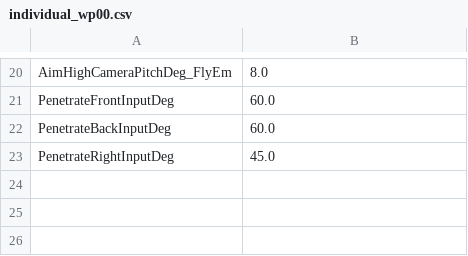
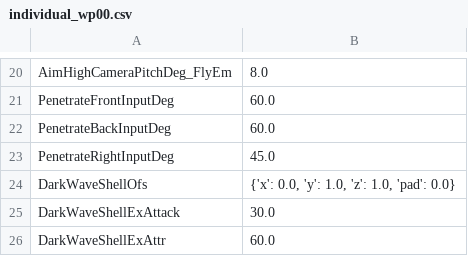
Before and after one commit to dtlnor/mhws-rcol-record, a CSV file: Player/GlobalActionParam/individual_wp00.csv, drawn as a sheet; only a part is shown, gaps mark what is left out; the diff names each change by its address in the sheet, - before the commit and + after, or states it on an @@ line.

Commit message:
update 1.030 ActionParam

```diff
--- a/Player/GlobalActionParam/individual_wp00.csv
+++ b/Player/GlobalActionParam/individual_wp00.csv
+row 24: DarkWaveShellOfs | {'x': 0.0, 'y': 1.0, 'z': 1.0, 'pad': 0.0}
+row 25: DarkWaveShellExAttack | 30.0
+row 26: DarkWaveShellExAttr | 60.0
```
Also changed, not shown: Player/GlobalActionParam/individual_wp08.csv, Player/GlobalActionParam/individual_wp10.csv, 1 other file.
